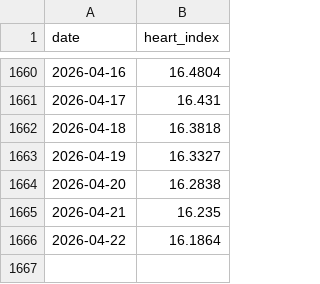
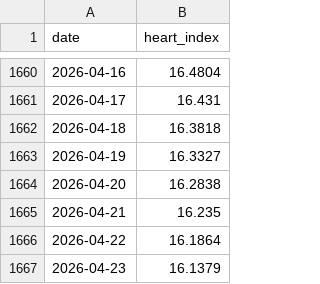
Before and after one commit to nattapongsindhu/Unrealized-Loss, a CSV file: data/heart_index.csv, drawn as a sheet; only a part is shown, gaps mark what is left out.

```diff
--- a/data/heart_index.csv
+++ b/data/heart_index.csv
@@ -1666 +1666,2 @@ date,heart_index
 2026-04-22,16.1864
+2026-04-23,16.1379
```
Also changed, not shown: data/btc_prices.csv, 1 other file.
